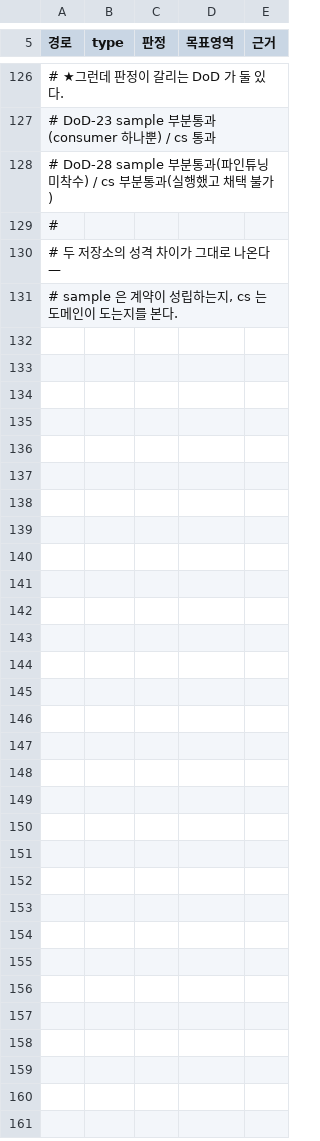
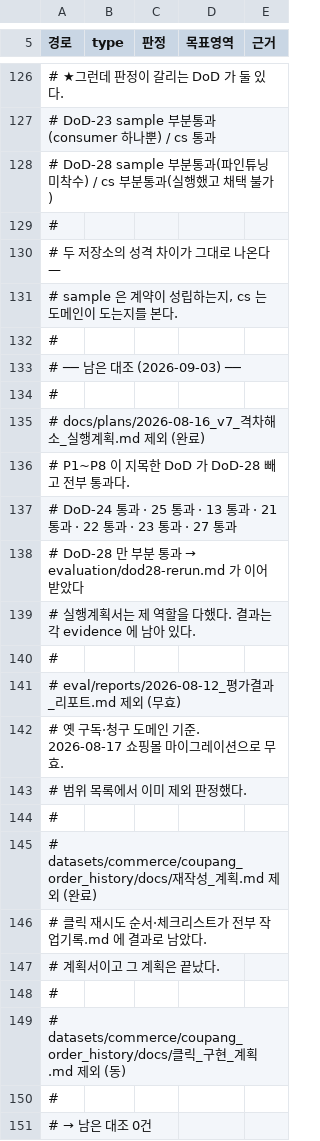
Before and after one commit to roroblack/A-COP, a TSV file: program/scripts/_verify_final84.tsv, drawn as a sheet; only a part is shown, gaps mark what is left out; the diff names each change by its address in the sheet, - before the commit and + after, or states it on an @@ line.

```diff
--- a/program/scripts/_verify_final84.tsv
+++ b/program/scripts/_verify_final84.tsv
+row 132: #
+row 133: # ── 남은 대조 (2026-09-03) ──
+row 134: #
+row 135: # docs/plans/2026-08-16_v7_격차해소_실행계획.md 제외 (완료)
+row 136: # P1~P8 이 지목한 DoD 가 DoD-28 빼고 전부 통과다.
+row 137: # DoD-24 통과 · 25 통과 · 13 통과 · 21 통과 · 22 통과 · 23 통과 · 27 통과
+row 138: # DoD-28 만 부분 통과 → evaluation/dod28-rerun.md 가 이어받았다
+row 139: # 실행계획서는 제 역할을 다했다. 결과는 각 evidence 에 남아 있다.
+row 140: #
+row 141: # eval/reports/2026-08-12_평가결과_리포트.md 제외 (무효)
+row 142: # 옛 구독·청구 도메인 기준. 2026-08-17 쇼핑몰 마이그레이션으로 무효.
+row 143: # 범위 목록에서 이미 제외 판정했다.
+row 144: #
+row 145: # datasets/commerce/coupang_order_history/docs/재작성_계획.md 제외 (완료)
+row 146: # 클릭 재시도 순서·체크리스트가 전부 작업기록.md 에 결과로 남았다.
+row 147: # 계획서이고 그 계획은 끝났다.
+row 148: #
+row 149: # datasets/commerce/coupang_order_history/docs/클릭_구현_계획.md 제외 (동)
+row 150: #
+row 151: # → 남은 대조 0건
```
Also changed, not shown: 3 other files.
